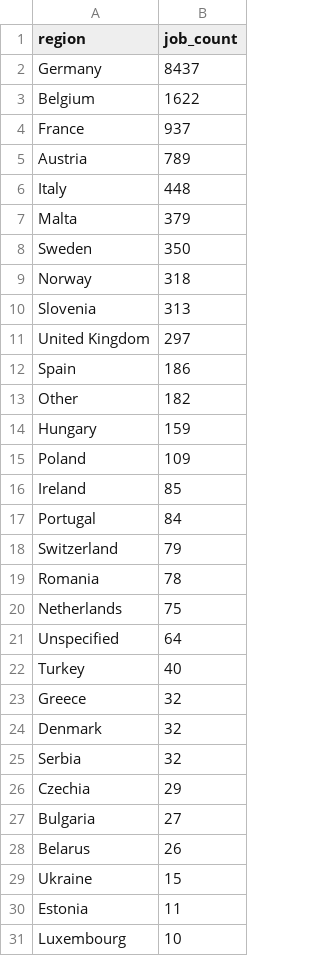
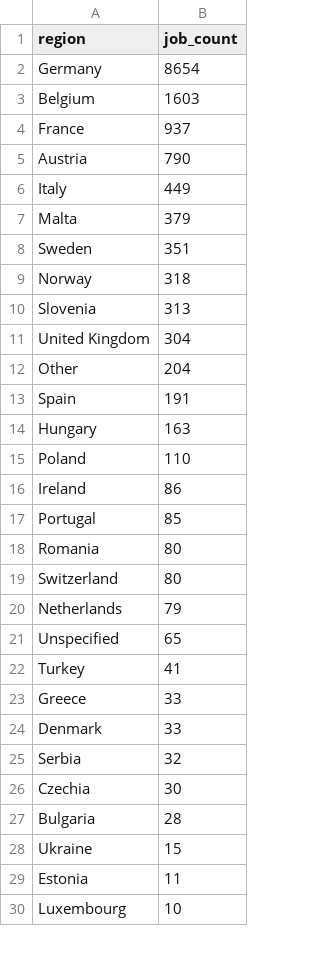
Before and after one commit to ritesh8303/dataforge, a CSV file: data/gold/jobs_by_region.csv, drawn as a sheet; only a part is shown; the diff covers the shown part only.

```diff
--- a/data/gold/jobs_by_region.csv
+++ b/data/gold/jobs_by_region.csv
@@ -1,29 +1,28 @@
 region,job_count
-Germany,8437
-Belgium,1622
+Germany,8654
+Belgium,1603
 France,937
-Austria,789
-Italy,448
+Austria,790
+Italy,449
 Malta,379
-Sweden,350
+Sweden,351
 Norway,318
 Slovenia,313
-United Kingdom,297
-Spain,186
-Other,182
-Hungary,159
-Poland,109
-Ireland,85
-Portugal,84
-Switzerland,79
-Romania,78
-Netherlands,75
-Unspecified,64
-Turkey,40
-Greece,32
-Denmark,32
+United Kingdom,304
+Other,204
+Spain,191
+Hungary,163
+Poland,110
+Ireland,86
+Portugal,85
+Romania,80
+Switzerland,80
+Netherlands,79
+Unspecified,65
+Turkey,41
+Greece,33
+Denmark,33
 Serbia,32
-Czechia,29
-Bulgaria,27
-Belarus,26
+Czechia,30
+Bulgaria,28
 Ukraine,15
```
Also changed, not shown: 1 added row and 1 moved row elsewhere in this file, data/gold/top_companies.csv, data/gold/top_locations.csv, 10 other files.
